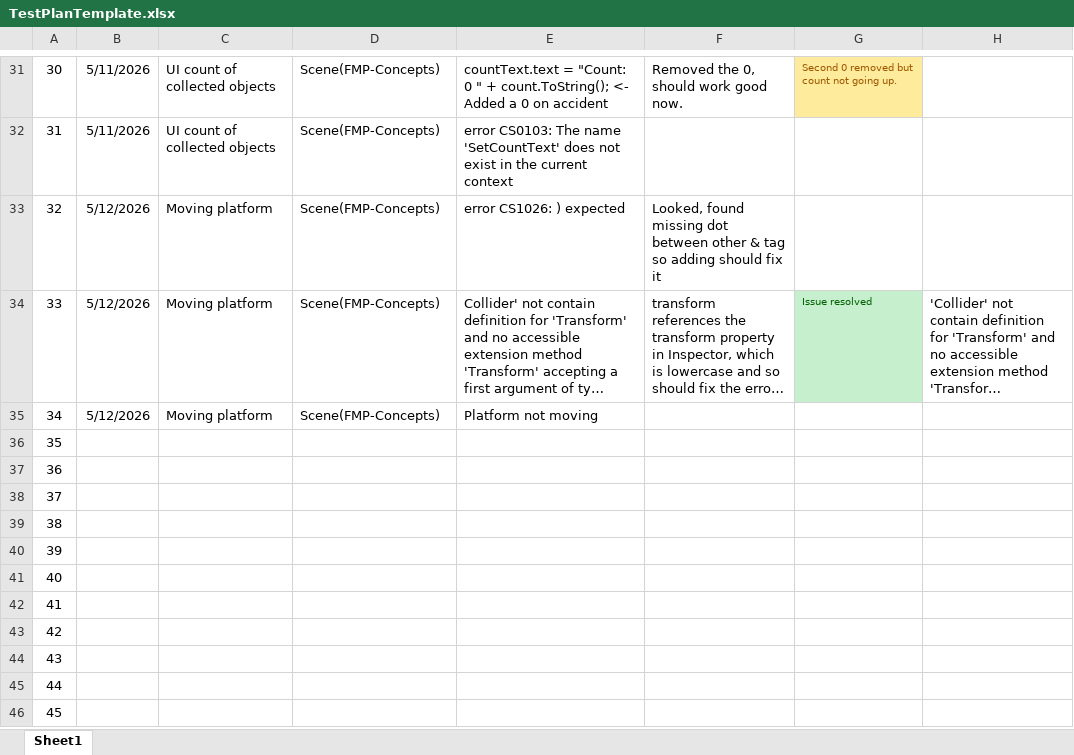
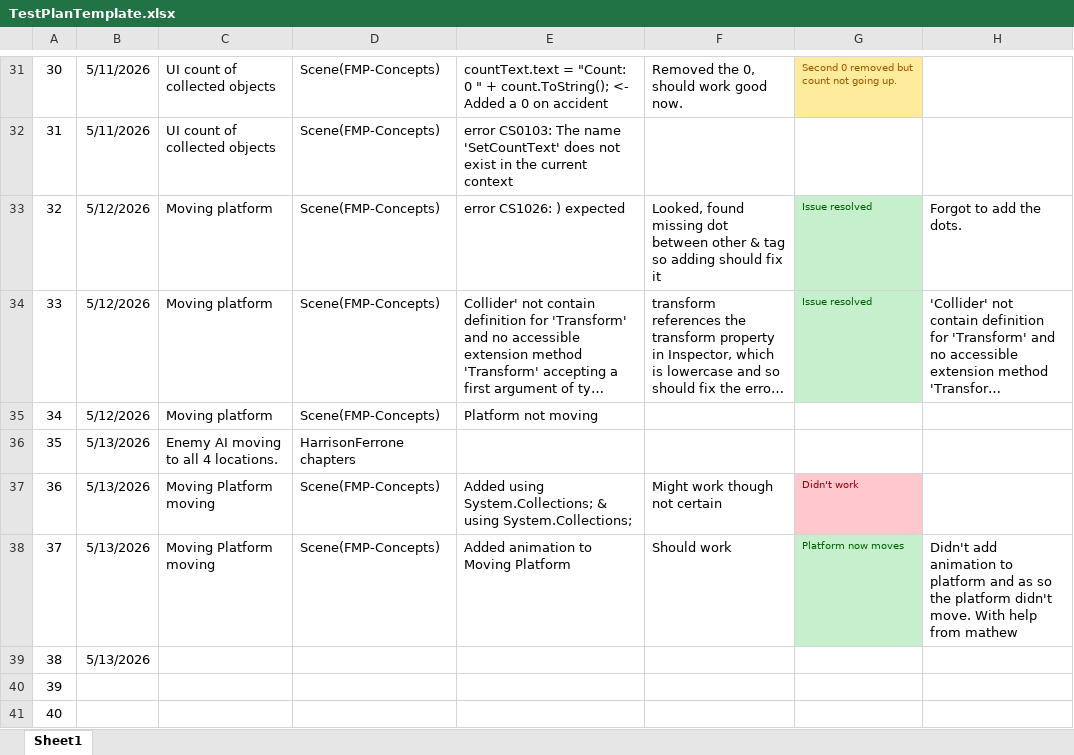
Before and after one commit to ZakDav815/FMP-Concepts, an Excel workbook: TestPlanTemplate.xlsx, sheet Sheet1, drawn as a sheet; only a part is shown, gaps mark what is left out; the shorter side is filled out with more unchanged rows; long unchanged cells end in …; values as stored, in another font and other column widths than the file's, no borders; the diff names each change by its address in the sheet, - before the commit and + after, or states it on an @@ line.

Commit message:
Some additions
- Moving Platform now moves. Hadn't added an animation, hadn't put player in the scripts Player bit in Inspector. It should now work properly.

```diff
--- a/TestPlanTemplate.xlsx (sheet Sheet1)
+++ b/TestPlanTemplate.xlsx (sheet Sheet1)
-G33: (empty)
+G33: Issue resolved
-G33 fill: none
+G33 fill: #C6EFCE
-H33: (empty)
+H33: Forgot to add the dots.
-B36:B39: (empty)
+B36:B39: 5/13/2026
-C36: (empty)
+C36: Enemy AI moving to all 4 locations.
-D36: (empty)
+D36: HarrisonFerrone chapters
-C37:C38: (empty)
+C37:C38: Moving Platform moving
-D37:D38: (empty)
+D37:D38: Scene(FMP-Concepts)
-E37: (empty)
+E37: Added using System.Collections; & using System.Collections;
-F37: (empty)
+F37: Might work though not certain
-G37: (empty)
+G37: Didn't work
-G37 fill: none
+G37 fill: #FFC7CE
-E38: (empty)
+E38: Added animation to Moving Platform
-F38: (empty)
+F38: Should work
-G38: (empty)
+G38: Platform now moves
-G38 fill: none
+G38 fill: #C6EFCE
-H38: (empty)
+H38: Didn't add animation to platform and as so the platform didn't move. With help from mathew
```
Also changed, not shown: 7 other files.
